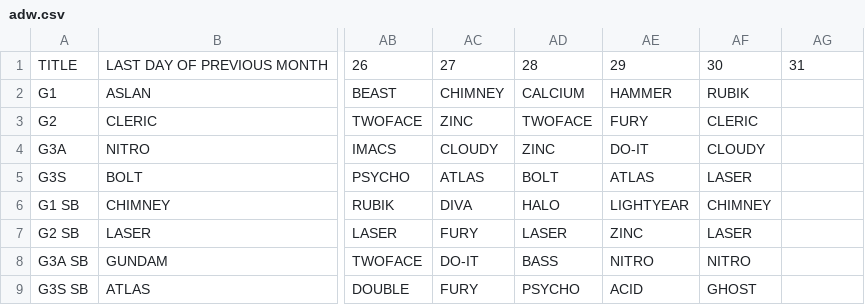
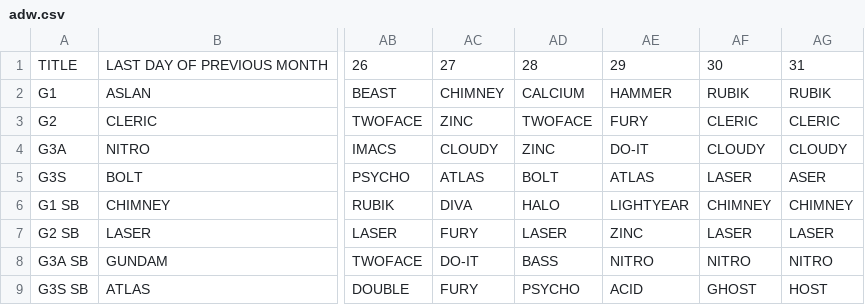
Before and after one commit to nairdash/telegrambot3, a CSV file: data/database/adw/adw.csv, drawn as a sheet; only a part is shown, gaps mark what is left out; the diff names each change by its address in the sheet, - before the commit and + after, or states it on an @@ line.

Commit message:
Update adw.csv

```diff
--- a/data/database/adw/adw.csv
+++ b/data/database/adw/adw.csv
-AG2: (empty)
+AG2: RUBIK
-AG3: (empty)
+AG3: CLERIC
-AG4: (empty)
+AG4: CLOUDY
-AG5: (empty)
+AG5: ASER
-AG6: (empty)
+AG6: CHIMNEY
-AG7: (empty)
+AG7: LASER
-AG8: (empty)
+AG8: NITRO
-AG9: (empty)
+AG9: HOST
```
